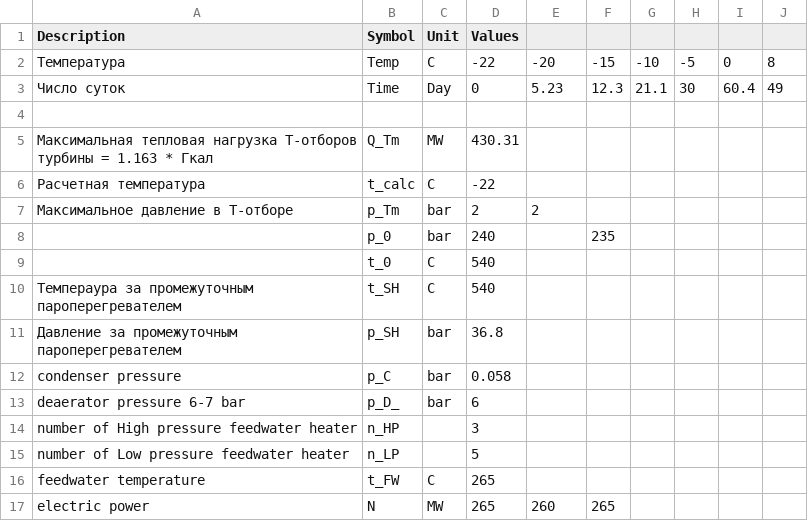
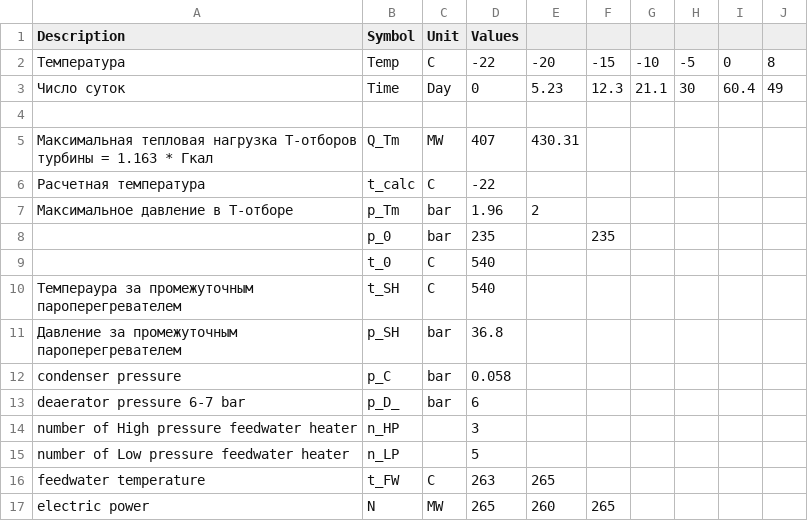
Before and after one commit to alexej520/steamturbinecalculation, a CSV file: source.csv, drawn as a sheet.

```diff
--- a/source.csv
+++ b/source.csv
@@ -4,6 +4,6 @@ Description,Symbol,Unit,Values,,,,,,
 ,,,,,,,,,
-Максимальная тепловая нагрузка Т-отборов турбины = 1.163 * Гкал,Q_Tm,MW,430.31,,,,,,
+Максимальная тепловая нагрузка Т-отборов турбины = 1.163 * Гкал,Q_Tm,MW,407,430.31,,,,,
 Расчетная температура,t_calc,C,-22,,,,,,
-Максимальное давление в Т-отборе,p_Tm,bar,2,2,,,,,
-,p_0,bar,240,,235,,,,
+Максимальное давление в Т-отборе,p_Tm,bar,1.96,2,,,,,
+,p_0,bar,235,,235,,,,
 ,t_0,C,540,,,,,,
@@ -15,3 +15,3 @@ number of High pressure feedwater heater,n_HP,,3,,,,,,
 number of Low pressure feedwater heater,n_LP,,5,,,,,,
-feedwater temperature,t_FW,C,265,,,,,,
+feedwater temperature,t_FW,C,263,265,,,,,
 electric power,N,MW,265,260,265,,,,
```
Also changed, not shown: out.csv, 8 other files.
